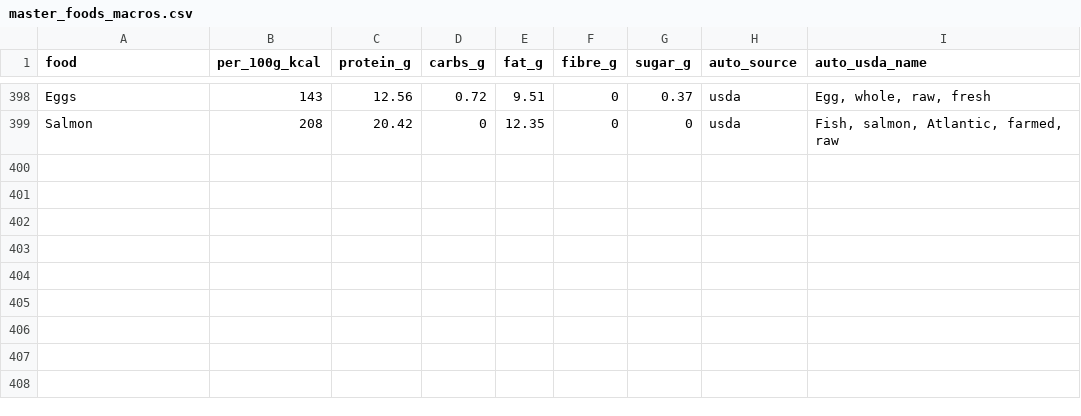
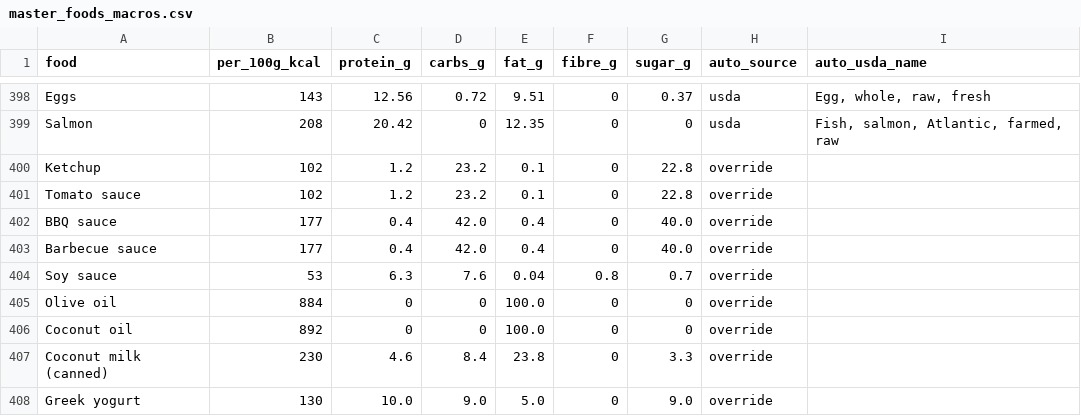
Before and after one commit to helfiapp/helfi-app, a CSV file: data/food-overrides/master_foods_macros.csv, drawn as a sheet; only a part is shown, gaps mark what is left out; the diff names each change by its address in the sheet, - before the commit and + after, or states it on an @@ line.

Commit message:
Add missing common ingredients to custom foods list
- Added Ketchup / Tomato sauce (102 kcal, 23.2g carbs per 100g)
- Added BBQ sauce / Barbecue sauce (177 kcal, 42g carbs per 100g)
- Added Soy sauce (53 kcal, 6.3g protein, high sodium)
- Added Olive oil (884 kcal, 100g fat per 100g)
- Added Coconut oil (892 kcal, 100g fat per 100g)
- Added Coconut milk canned (230 kcal, 23.8g fat per 100g)
- Added Greek yogurt (130 kcal, 10g protein per 100g)
- All items include complete macro nutrients per 100g

```diff
--- a/data/food-overrides/master_foods_macros.csv
+++ b/data/food-overrides/master_foods_macros.csv
+row 400: Ketchup | 102 | 1.2 | 23.2 | 0.1 | 0 | 22.8 | override
+row 401: Tomato sauce | 102 | 1.2 | 23.2 | 0.1 | 0 | 22.8 | override
+row 402: BBQ sauce | 177 | 0.4 | 42.0 | 0.4 | 0 | 40.0 | override
+row 403: Barbecue sauce | 177 | 0.4 | 42.0 | 0.4 | 0 | 40.0 | override
+row 404: Soy sauce | 53 | 6.3 | 7.6 | 0.04 | 0.8 | 0.7 | override
+row 405: Olive oil | 884 | 0 | 0 | 100.0 | 0 | 0 | override
+row 406: Coconut oil | 892 | 0 | 0 | 100.0 | 0 | 0 | override
+row 407: Coconut milk (canned) | 230 | 4.6 | 8.4 | 23.8 | 0 | 3.3 | override
+row 408: Greek yogurt | 130 | 10.0 | 9.0 | 5.0 | 0 | 9.0 | override
```
